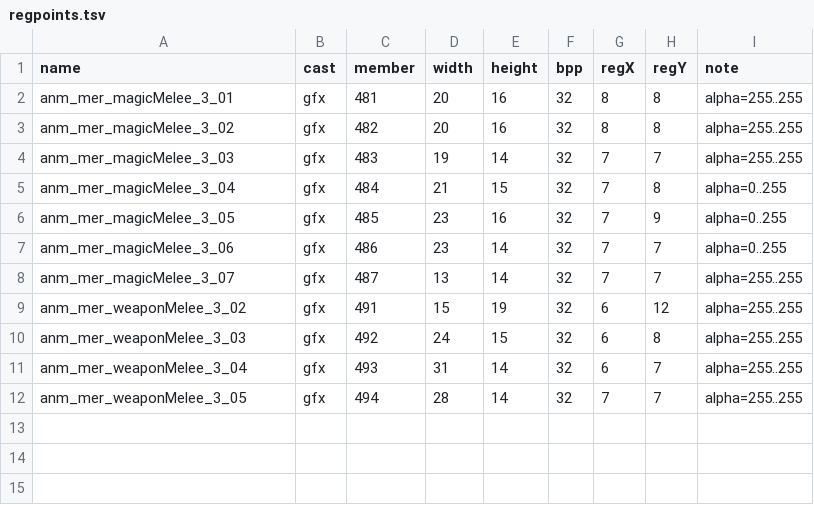
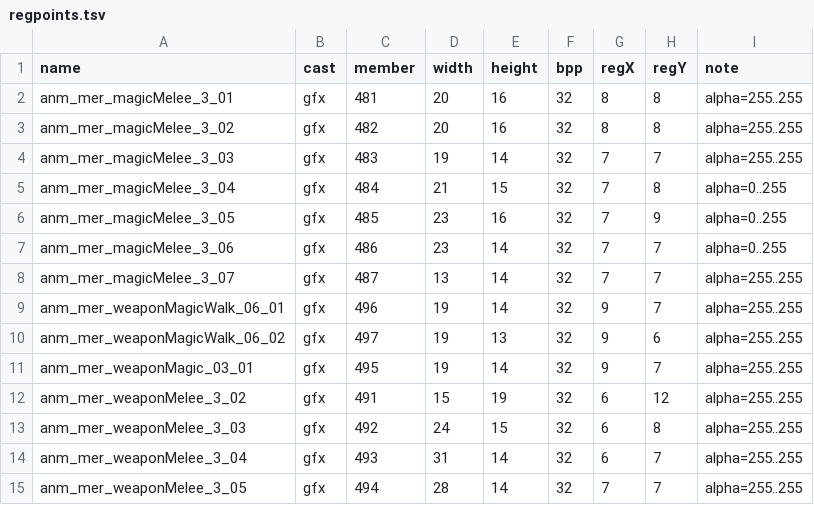
Before and after one commit to mmKALLL/merlins-revenge-remake, a TSV file: assets/sprites/mer/regpoints.tsv, drawn as a sheet.

```diff
--- a/assets/sprites/mer/regpoints.tsv
+++ b/assets/sprites/mer/regpoints.tsv
@@ -8,2 +8,5 @@ anm_mer_magicMelee_3_06	gfx	486	23	14	32	7	7	alpha=0..255
 anm_mer_magicMelee_3_07	gfx	487	13	14	32	7	7	alpha=255..255
+anm_mer_weaponMagicWalk_06_01	gfx	496	19	14	32	9	7	alpha=255..255
+anm_mer_weaponMagicWalk_06_02	gfx	497	19	13	32	9	6	alpha=255..255
+anm_mer_weaponMagic_03_01	gfx	495	19	14	32	9	7	alpha=255..255
 anm_mer_weaponMelee_3_02	gfx	491	15	19	32	6	12	alpha=255..255
```
Also changed, not shown: 7 other files.
